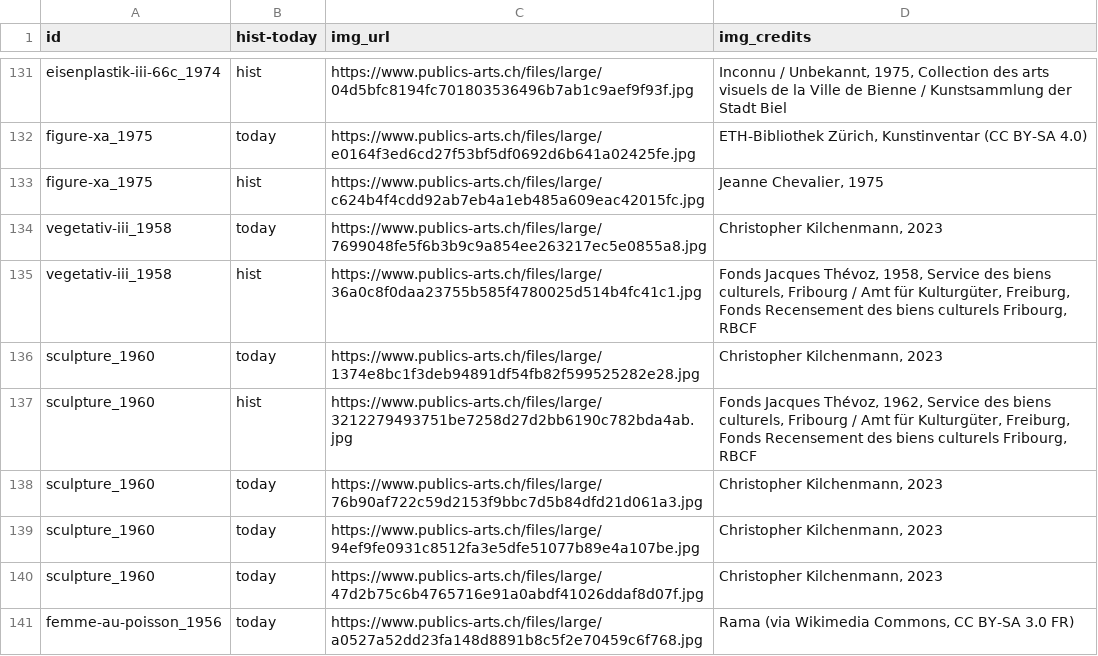
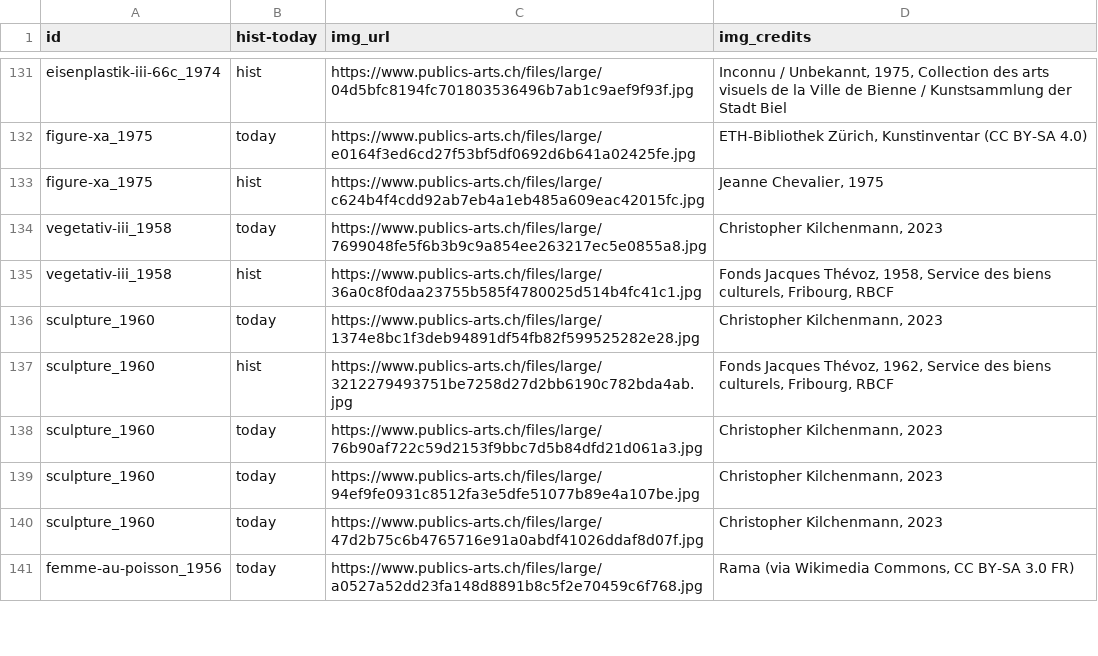
Before and after one commit to DHBern/swiss-sculptures, a CSV file: data-conversion/images.csv, drawn as a sheet; only a part is shown, gaps mark what is left out; the diff covers the shown part only.

```diff
--- a/data-conversion/images.csv
+++ b/data-conversion/images.csv
@@ -134,5 +134,5 @@ figure-xa_1975,hist,https://www.publics-arts.ch/files/large/c624b4f4cdd92ab7eb4a
 vegetativ-iii_1958,today,https://www.publics-arts.ch/files/large/7699048fe5f6b3b9c9a854ee263217ec5e0855a8.jpg,"Christopher Kilchenmann, 2023"
-vegetativ-iii_1958,hist,https://www.publics-arts.ch/files/large/36a0c8f0daa23755b585f4780025d514b4fc41c1.jpg,"Fonds Jacques Thévoz, 1958, Service des biens culturels, Fribourg / Amt für Kulturgüter, Freiburg, Fonds Recensement des biens culturels Fribourg, RBCF "
+vegetativ-iii_1958,hist,https://www.publics-arts.ch/files/large/36a0c8f0daa23755b585f4780025d514b4fc41c1.jpg,"Fonds Jacques Thévoz, 1958, Service des biens culturels, Fribourg, RBCF "
 sculpture_1960,today,https://www.publics-arts.ch/files/large/1374e8bc1f3deb94891df54fb82f599525282e28.jpg,"Christopher Kilchenmann, 2023"
-sculpture_1960,hist,https://www.publics-arts.ch/files/large/3212279493751be7258d27d2bb6190c782bda4ab.jpg,"Fonds Jacques Thévoz, 1962, Service des biens culturels, Fribourg / Amt für Kulturgüter, Freiburg, Fonds Recensement des biens culturels Fribourg, RBCF "
+sculpture_1960,hist,https://www.publics-arts.ch/files/large/3212279493751be7258d27d2bb6190c782bda4ab.jpg,"Fonds Jacques Thévoz, 1962, Service des biens culturels, Fribourg, RBCF "
 sculpture_1960,today,https://www.publics-arts.ch/files/large/76b90af722c59d2153f9bbc7d5b84dfd21d061a3.jpg,"Christopher Kilchenmann, 2023"
```
Also changed, not shown: 33 edited cells elsewhere in this file, data-conversion/data.csv.
